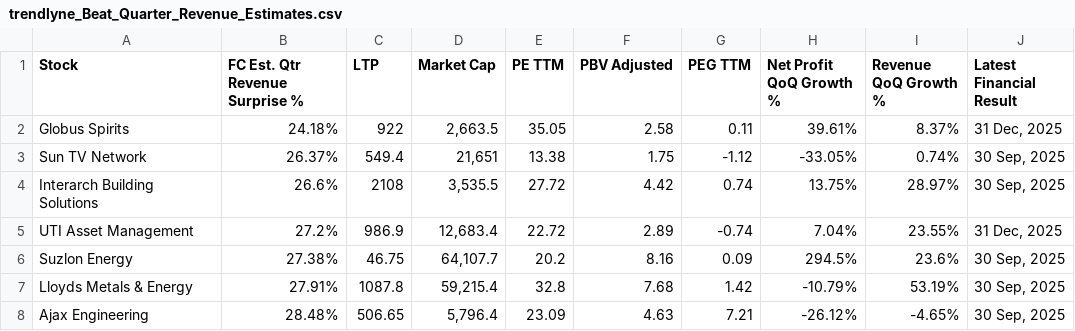
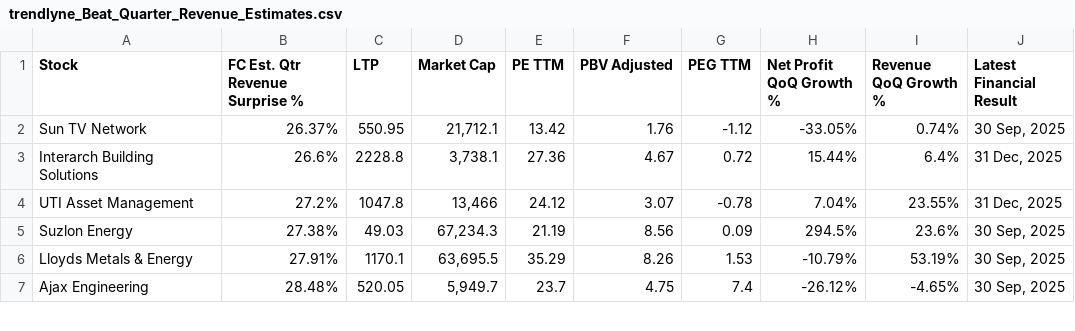
Before and after one commit to Anupamvm/mCube-ai, a CSV file: trendlyne_data/forecaster/trendlyne_Beat_Quarter_Revenue_Estimates.csv, drawn as a sheet; only a part is shown; the diff covers the shown part only.

```diff
--- a/trendlyne_data/forecaster/trendlyne_Beat_Quarter_Revenue_Estimates.csv
+++ b/trendlyne_data/forecaster/trendlyne_Beat_Quarter_Revenue_Estimates.csv
@@ -1,8 +1,7 @@
 Stock,FC Est. Qtr Revenue Surprise %,LTP,Market Cap,PE TTM,PBV Adjusted,PEG TTM,Net Profit QoQ Growth %,Revenue QoQ Growth %,Latest Financial Result
-Globus Spirits,24.18%,922,"2,663.5",35.05,2.58,0.11,39.61%,8.37%,"31 Dec, 2025"
-Sun TV Network,26.37%,549.4,"21,651",13.38,1.75,-1.12,-33.05%,0.74%,"30 Sep, 2025"
-Interarch Building Solutions,26.6%,2108,"3,535.5",27.72,4.42,0.74,13.75%,28.97%,"30 Sep, 2025"
-UTI Asset Management,27.2%,986.9,"12,683.4",22.72,2.89,-0.74,7.04%,23.55%,"31 Dec, 2025"
-Suzlon Energy,27.38%,46.75,"64,107.7",20.2,8.16,0.09,294.5%,23.6%,"30 Sep, 2025"
-Lloyds Metals & Energy,27.91%,1087.8,"59,215.4",32.8,7.68,1.42,-10.79%,53.19%,"30 Sep, 2025"
-Ajax Engineering,28.48%,506.65,"5,796.4",23.09,4.63,7.21,-26.12%,-4.65%,"30 Sep, 2025"
+Sun TV Network,26.37%,550.95,"21,712.1",13.42,1.76,-1.12,-33.05%,0.74%,"30 Sep, 2025"
+Interarch Building Solutions,26.6%,2228.8,"3,738.1",27.36,4.67,0.72,15.44%,6.4%,"31 Dec, 2025"
+UTI Asset Management,27.2%,1047.8,"13,466",24.12,3.07,-0.78,7.04%,23.55%,"31 Dec, 2025"
+Suzlon Energy,27.38%,49.03,"67,234.3",21.19,8.56,0.09,294.5%,23.6%,"30 Sep, 2025"
+Lloyds Metals & Energy,27.91%,1170.1,"63,695.5",35.29,8.26,1.53,-10.79%,53.19%,"30 Sep, 2025"
+Ajax Engineering,28.48%,520.05,"5,949.7",23.7,4.75,7.4,-26.12%,-4.65%,"30 Sep, 2025"
```
Also changed, not shown: 1 added row and 91 edited cells elsewhere in this file, trendlyne_data/forecaster/trendlyne_Highest_3Mth_Analyst_Upgrades.csv, trendlyne_data/forecaster/trendlyne_Highest_Forward_Annual_Capex_Growth.csv, 48 other files.
